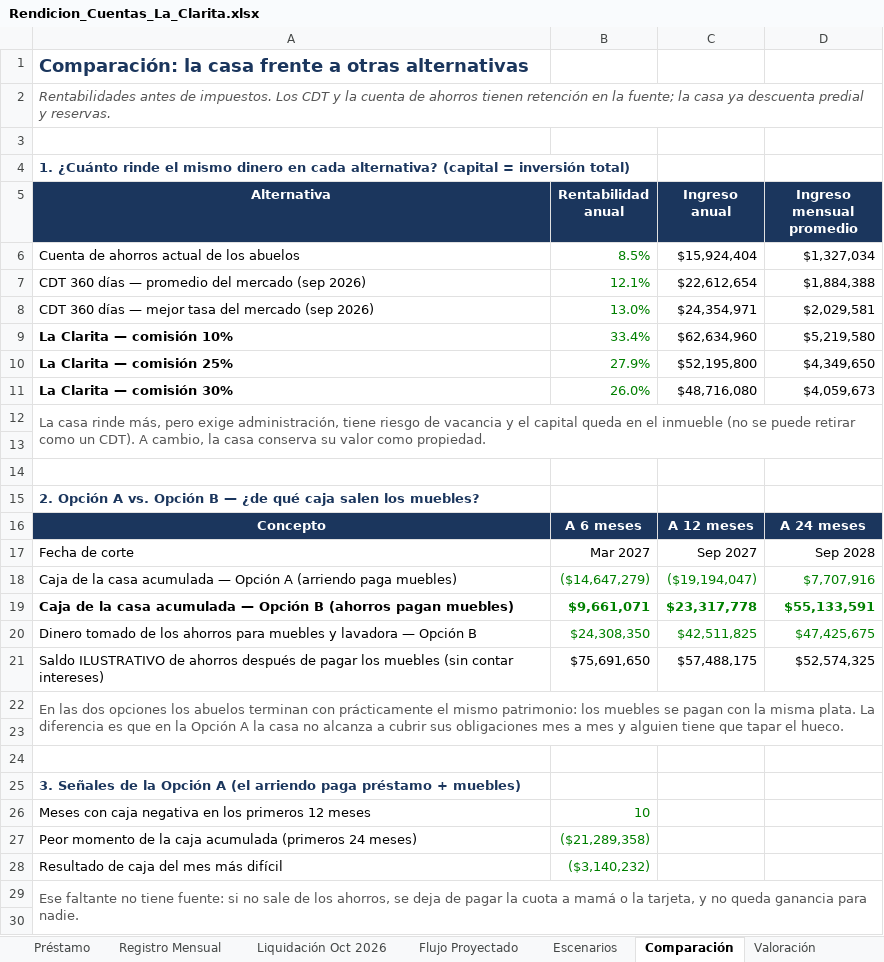
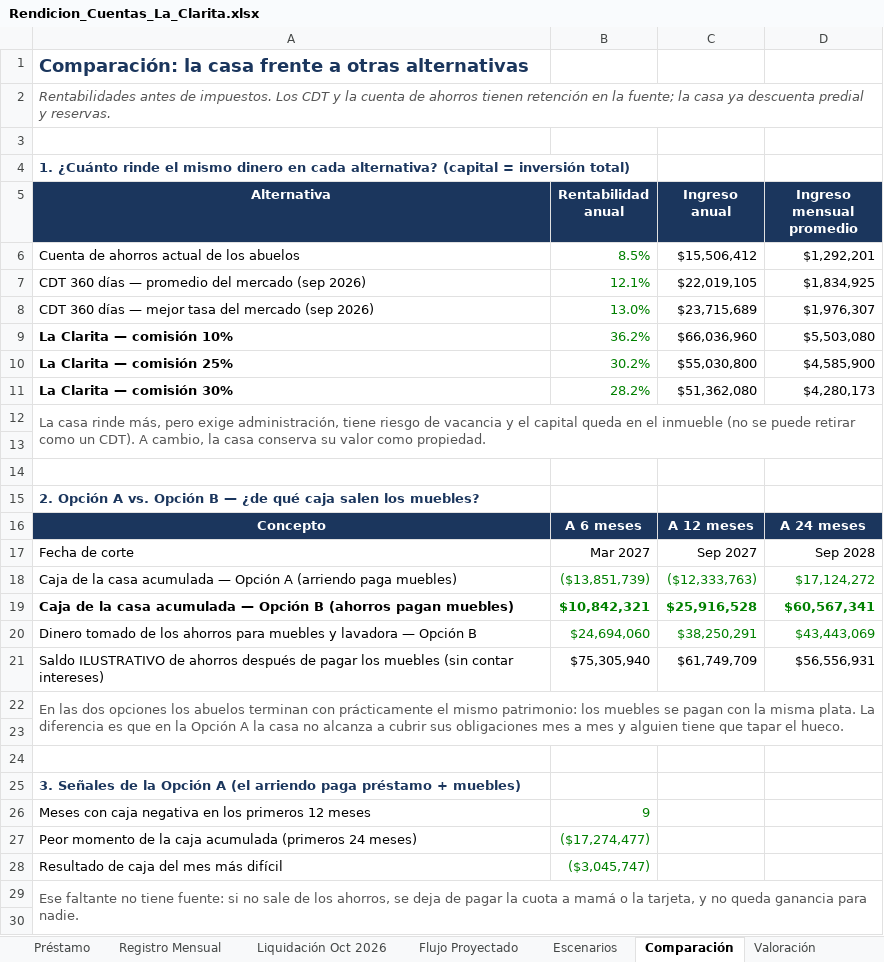
Before and after one commit to FelipeFQ/proyecto-de-vida, an Excel workbook: finanzas/clarita/Rendicion_Cuentas_La_Clarita.xlsx, sheet Comparación, drawn as a sheet; only a part is shown; values as stored, in another font and other column widths than the file's, no borders; the diff names each change by its address in the sheet, - before the commit and + after, or states it on an @@ line.

```diff
--- a/finanzas/clarita/Rendicion_Cuentas_La_Clarita.xlsx (sheet Comparación)
+++ b/finanzas/clarita/Rendicion_Cuentas_La_Clarita.xlsx (sheet Comparación)
-C6 (Ingreso anual): $15,924,404
+C6 (Ingreso anual): $15,506,412
-D6 (Ingreso mensual promedio): $1,327,034
+D6 (Ingreso mensual promedio): $1,292,201
-C7 (Ingreso anual): $22,612,654
+C7 (Ingreso anual): $22,019,105
-D7 (Ingreso mensual promedio): $1,884,388
+D7 (Ingreso mensual promedio): $1,834,925
-C8 (Ingreso anual): $24,354,971
+C8 (Ingreso anual): $23,715,689
-D8 (Ingreso mensual promedio): $2,029,581
+D8 (Ingreso mensual promedio): $1,976,307
-B9 (Rentabilidad anual): 33.4%
+B9 (Rentabilidad anual): 36.2%
-C9 (Ingreso anual): $62,634,960
+C9 (Ingreso anual): $66,036,960
-D9 (Ingreso mensual promedio): $5,219,580
+D9 (Ingreso mensual promedio): $5,503,080
-B10 (Rentabilidad anual): 27.9%
+B10 (Rentabilidad anual): 30.2%
-C10 (Ingreso anual): $52,195,800
+C10 (Ingreso anual): $55,030,800
-D10 (Ingreso mensual promedio): $4,349,650
+D10 (Ingreso mensual promedio): $4,585,900
-B11 (Rentabilidad anual): 26.0%
+B11 (Rentabilidad anual): 28.2%
-C11 (Ingreso anual): $48,716,080
+C11 (Ingreso anual): $51,362,080
-D11 (Ingreso mensual promedio): $4,059,673
+D11 (Ingreso mensual promedio): $4,280,173
-B18 (Rentabilidad anual): ($14,647,279)
+B18 (Rentabilidad anual): ($13,851,739)
-C18 (Ingreso anual): ($19,194,047)
+C18 (Ingreso anual): ($12,333,763)
-D18 (Ingreso mensual promedio): $7,707,916
+D18 (Ingreso mensual promedio): $17,124,272
-B19 (Rentabilidad anual): $9,661,071
+B19 (Rentabilidad anual): $10,842,321
-C19 (Ingreso anual): $23,317,778
+C19 (Ingreso anual): $25,916,528
-D19 (Ingreso mensual promedio): $55,133,591
+D19 (Ingreso mensual promedio): $60,567,341
-B20 (Rentabilidad anual): $24,308,350
+B20 (Rentabilidad anual): $24,694,060
-C20 (Ingreso anual): $42,511,825
+C20 (Ingreso anual): $38,250,291
-D20 (Ingreso mensual promedio): $47,425,675
+D20 (Ingreso mensual promedio): $43,443,069
-B21 (Rentabilidad anual): $75,691,650
+B21 (Rentabilidad anual): $75,305,940
-C21 (Ingreso anual): $57,488,175
+C21 (Ingreso anual): $61,749,709
-D21 (Ingreso mensual promedio): $52,574,325
+D21 (Ingreso mensual promedio): $56,556,931
-B26 (Rentabilidad anual): 10
+B26 (Rentabilidad anual): 9
-B27 (Rentabilidad anual): ($21,289,358)
+B27 (Rentabilidad anual): ($17,274,477)
-B28 (Rentabilidad anual): ($3,140,232)
+B28 (Rentabilidad anual): ($3,045,747)
```
Also changed, not shown: sheet Flujo Proyectado, sheet Escenarios, sheet Mobiliario, sheet Hab 3 Compras, sheet Registro Mensual, sheet Supuestos, 5 more sheets, formulas that keep their value.
